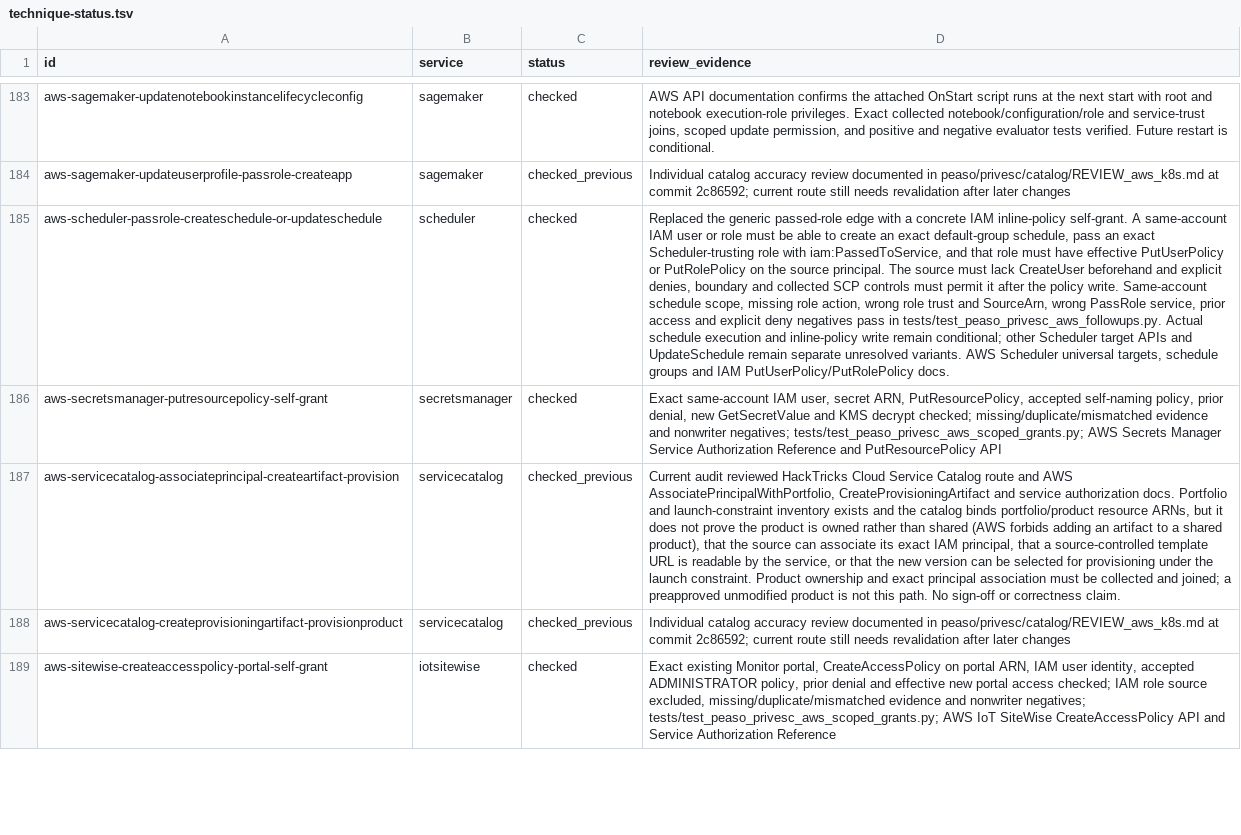
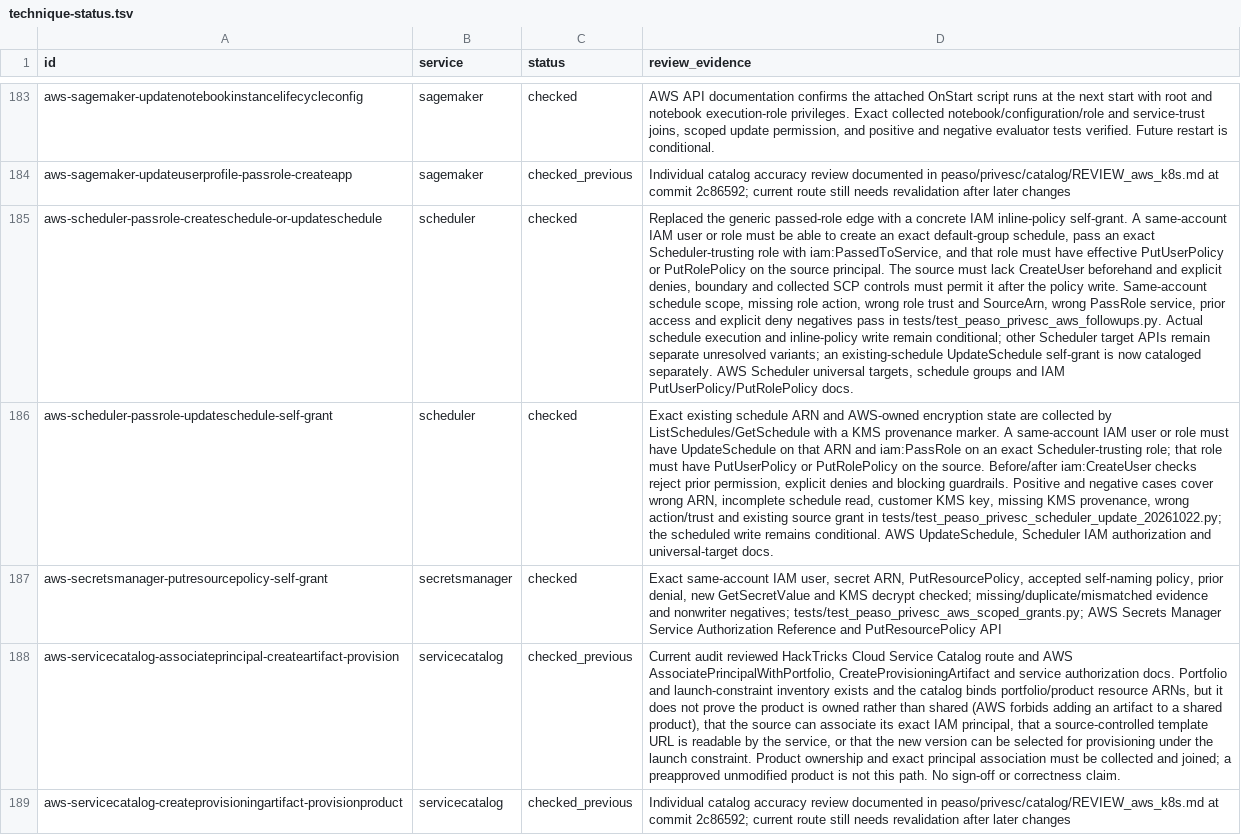
Before and after one commit to peass-ng/Blue-CloudPEASS, a TSV file: work_aws_privesc_review/technique-status.tsv, drawn as a sheet; only a part is shown, gaps mark what is left out; the shorter side is filled out with more unchanged rows; the diff names each change by its address in the sheet, - before the commit and + after, or states it on an @@ line.

Commit message:
Join existing Scheduler updates to exact IAM self-grants

```diff
--- a/work_aws_privesc_review/technique-status.tsv
+++ b/work_aws_privesc_review/technique-status.tsv
-D185 (review_evidence): …target APIs and UpdateSchedule remain separate unresolved variants. AWS Scheduler…
+D185 (review_evidence): …target APIs remain separate unresolved variants; an existing-schedule UpdateSchedule self-grant is now cataloged separately. AWS Scheduler…
+row 186: aws-scheduler-passrole-updateschedule-self-grant | scheduler | checked | Exact existing schedule ARN and AWS-owned encryption state are collected by ListSchedules/GetSchedule with a KMS provenance marker. A same-account IAM user or role must have UpdateSchedule on that ARN and iam:PassRole on an exact Scheduler-trusting role; that role must have PutUserPolicy or PutRolePolicy on the source. Before/after iam:CreateUser checks reject prior permission, explicit denies and blocking guardrails. Positive and negative cases cover wrong ARN, incomplete schedule read, customer KMS key, missing KMS provenance, wrong action/trust and existing source grant in tests/test_peaso_privesc_scheduler_update_20261022.py; the scheduled write remains conditional. AWS UpdateSchedule, Scheduler IAM authorization and universal-target docs.
```
Also changed, not shown: work_aws_privesc_review/page-status.tsv, 11 other files.
